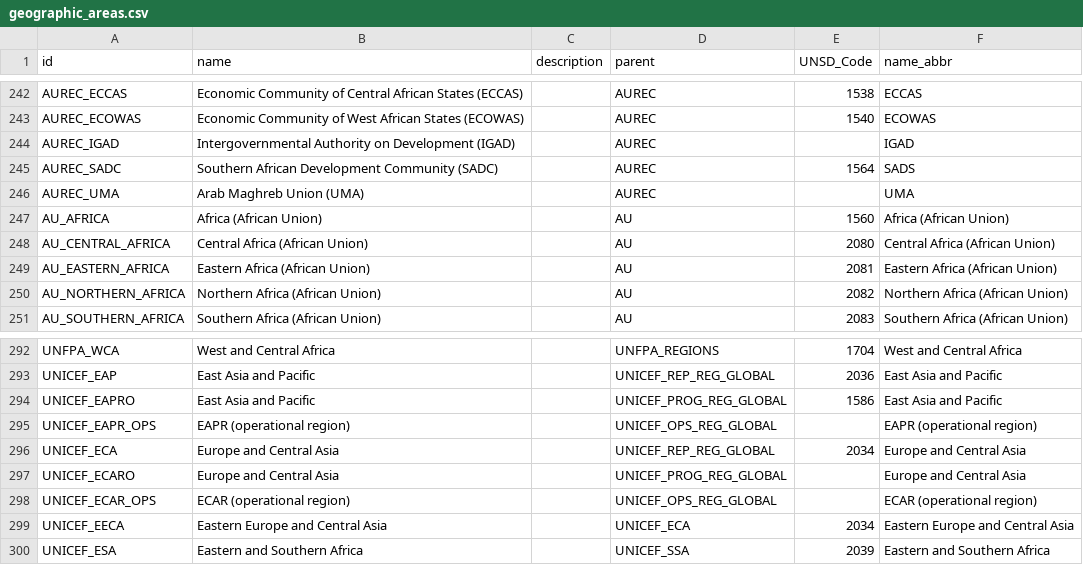
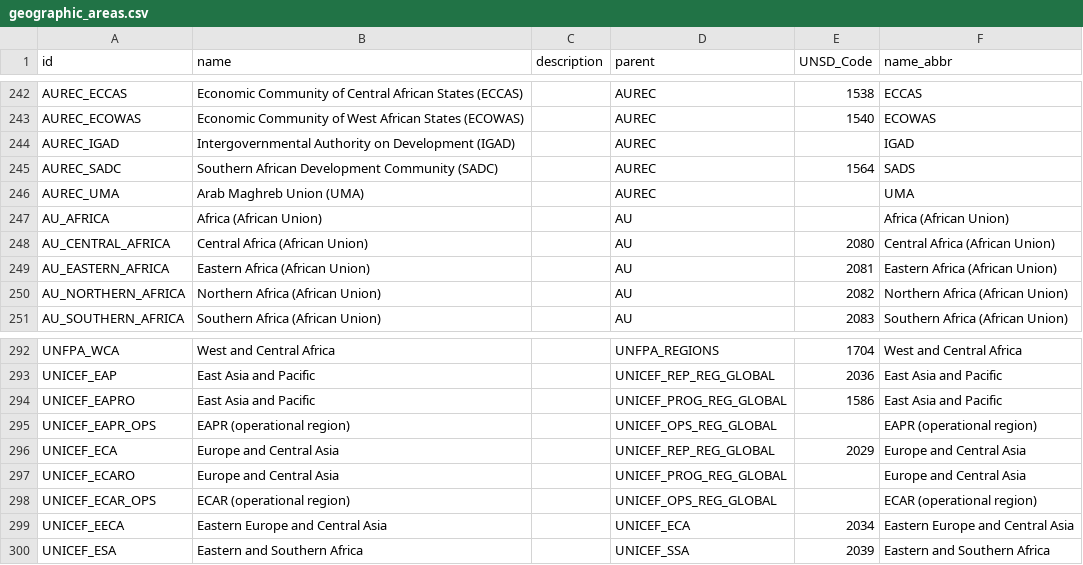
Before and after one commit to unicef-drp/Country-and-Region-Metadata, a CSV file: raw_data/SDMX_meta_info/geographic_areas.csv, drawn as a sheet; only a part is shown, gaps mark what is left out.

Commit message:
fix UNSD codes

```diff
--- a/raw_data/SDMX_meta_info/geographic_areas.csv
+++ b/raw_data/SDMX_meta_info/geographic_areas.csv
@@ -246,3 +246,3 @@ AUREC_SADC,Southern African Development Community (SADC),,AUREC,1564,SADS
 AUREC_UMA,Arab Maghreb Union (UMA),,AUREC,,UMA
-AU_AFRICA,Africa (African Union),,AU,1560,Africa (African Union)
+AU_AFRICA,Africa (African Union),,AU,,Africa (African Union)
 AU_CENTRAL_AFRICA,Central Africa (African Union),,AU,2080,Central Africa (African Union)
@@ -295,3 +295,3 @@ UNICEF_EAPRO,East Asia and Pacific,,UNICEF_PROG_REG_GLOBAL,1586,East Asia and Pa
 UNICEF_EAPR_OPS,EAPR (operational region),,UNICEF_OPS_REG_GLOBAL,,EAPR (operational region)
-UNICEF_ECA,Europe and Central Asia,,UNICEF_REP_REG_GLOBAL,2034,Europe and Central Asia
+UNICEF_ECA,Europe and Central Asia,,UNICEF_REP_REG_GLOBAL,2029,Europe and Central Asia
 UNICEF_ECARO,Europe and Central Asia,,UNICEF_PROG_REG_GLOBAL,,Europe and Central Asia
```
